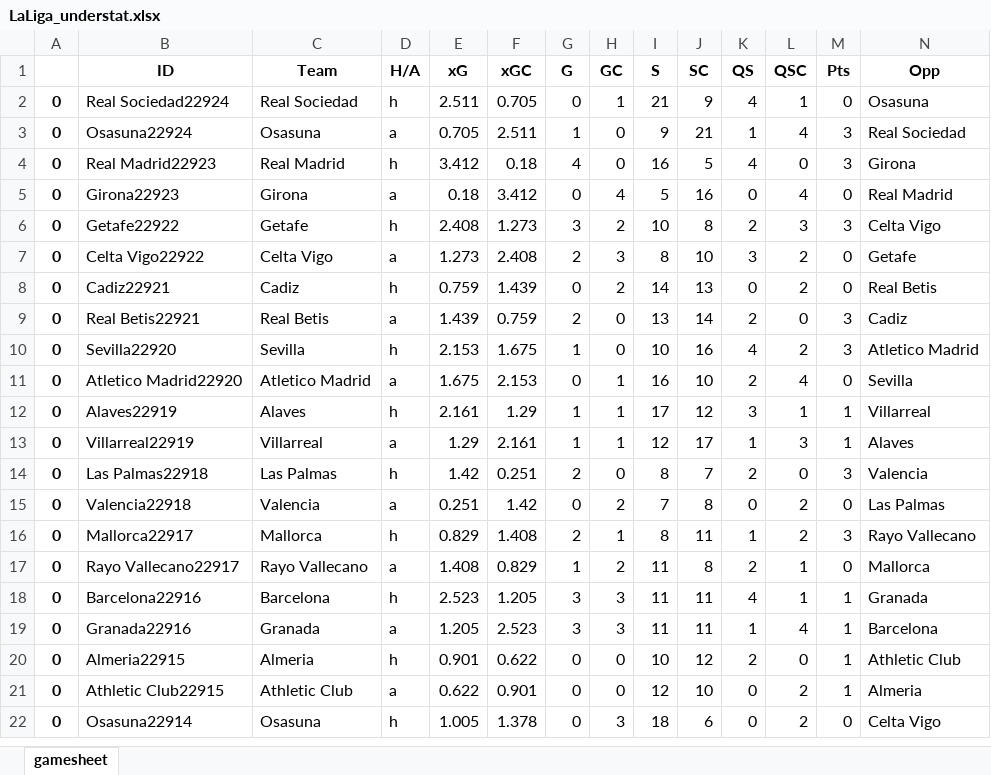
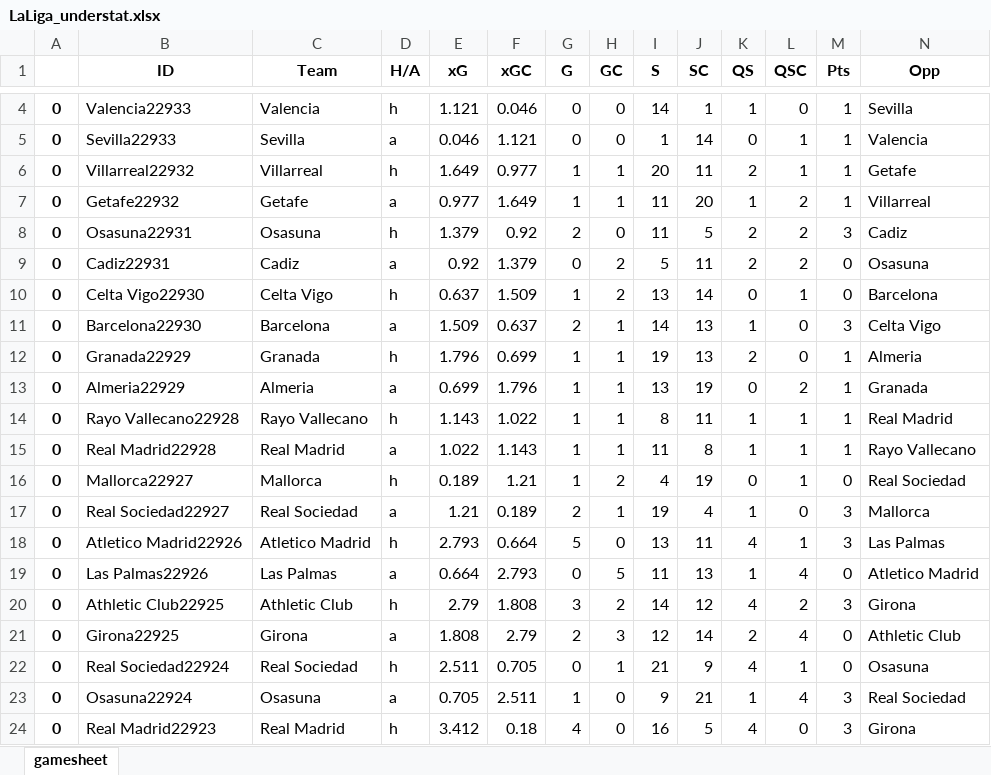
Before and after one commit to rpenn97/score_prediction_tool, an Excel workbook: Excel Dataframes, EDA and Predictive Modelling/LaLiga_understat.xlsx, sheet gamesheet, drawn as a sheet; only a part is shown, gaps mark what is left out; the shorter side is filled out with more unchanged rows; values as stored, in another font and other column widths than the file's, no borders; rows hold the shown columns only; the diff covers the shown part only; the diff names each change by its address in the sheet, - before the commit and + after, or states it on an @@ line.

```diff
--- a/Excel Dataframes, EDA and Predictive Modelling/LaLiga_understat.xlsx (sheet gamesheet)
+++ b/Excel Dataframes, EDA and Predictive Modelling/LaLiga_understat.xlsx (sheet gamesheet)
+row 4: 0 | Valencia22933 | Valencia | h | 1.121 | 0.046 | 0 | 0 | 14 | 1 | 1 | 0 | 1 | Sevilla
+row 5: 0 | Sevilla22933 | Sevilla | a | 0.046 | 1.121 | 0 | 0 | 1 | 14 | 0 | 1 | 1 | Valencia
+row 6: 0 | Villarreal22932 | Villarreal | h | 1.649 | 0.977 | 1 | 1 | 20 | 11 | 2 | 1 | 1 | Getafe
+row 7: 0 | Getafe22932 | Getafe | a | 0.977 | 1.649 | 1 | 1 | 11 | 20 | 1 | 2 | 1 | Villarreal
+row 8: 0 | Osasuna22931 | Osasuna | h | 1.379 | 0.92 | 2 | 0 | 11 | 5 | 2 | 2 | 3 | Cadiz
+row 9: 0 | Cadiz22931 | Cadiz | a | 0.92 | 1.379 | 0 | 2 | 5 | 11 | 2 | 2 | 0 | Osasuna
+row 10: 0 | Celta Vigo22930 | Celta Vigo | h | 0.637 | 1.509 | 1 | 2 | 13 | 14 | 0 | 1 | 0 | Barcelona
+row 11: 0 | Barcelona22930 | Barcelona | a | 1.509 | 0.637 | 2 | 1 | 14 | 13 | 1 | 0 | 3 | Celta Vigo
+row 12: 0 | Granada22929 | Granada | h | 1.796 | 0.699 | 1 | 1 | 19 | 13 | 2 | 0 | 1 | Almeria
+row 13: 0 | Almeria22929 | Almeria | a | 0.699 | 1.796 | 1 | 1 | 13 | 19 | 0 | 2 | 1 | Granada
+row 14: 0 | Rayo Vallecano22928 | Rayo Vallecano | h | 1.143 | 1.022 | 1 | 1 | 8 | 11 | 1 | 1 | 1 | Real Madrid
+row 15: 0 | Real Madrid22928 | Real Madrid | a | 1.022 | 1.143 | 1 | 1 | 11 | 8 | 1 | 1 | 1 | Rayo Vallecano
+row 16: 0 | Mallorca22927 | Mallorca | h | 0.189 | 1.21 | 1 | 2 | 4 | 19 | 0 | 1 | 0 | Real Sociedad
+row 17: 0 | Real Sociedad22927 | Real Sociedad | a | 1.21 | 0.189 | 2 | 1 | 19 | 4 | 1 | 0 | 3 | Mallorca
+row 18: 0 | Atletico Madrid22926 | Atletico Madrid | h | 2.793 | 0.664 | 5 | 0 | 13 | 11 | 4 | 1 | 3 | Las Palmas
+row 19: 0 | Las Palmas22926 | Las Palmas | a | 0.664 | 2.793 | 0 | 5 | 11 | 13 | 1 | 4 | 0 | Atletico Madrid
+row 20: 0 | Athletic Club22925 | Athletic Club | h | 2.79 | 1.808 | 3 | 2 | 14 | 12 | 4 | 2 | 3 | Girona
+row 21: 0 | Girona22925 | Girona | a | 1.808 | 2.79 | 2 | 3 | 12 | 14 | 2 | 4 | 0 | Athletic Club
```
Also changed, not shown: 2 added rows and 20 removed rows elsewhere in this sheet, Excel Dataframes, EDA and Predictive Modelling/Bundesliga_understat.xlsx, Excel Dataframes, EDA and Predictive Modelling/EPL_understat.xlsx, 3 other files.
